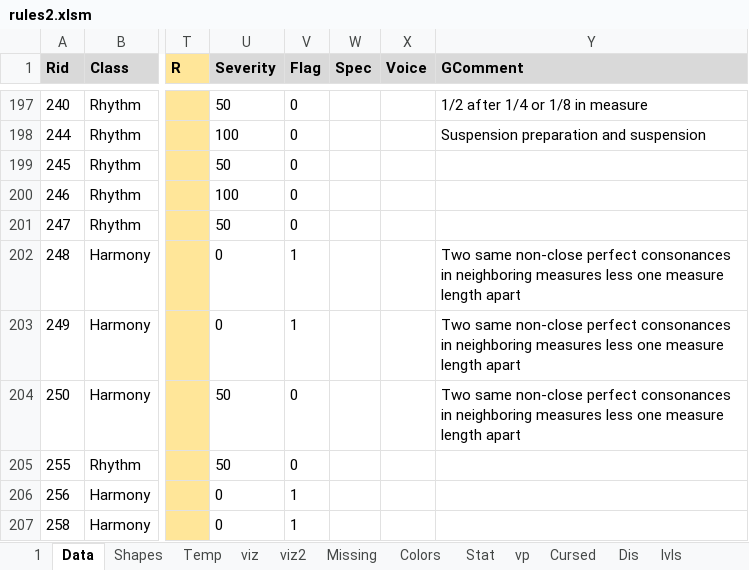
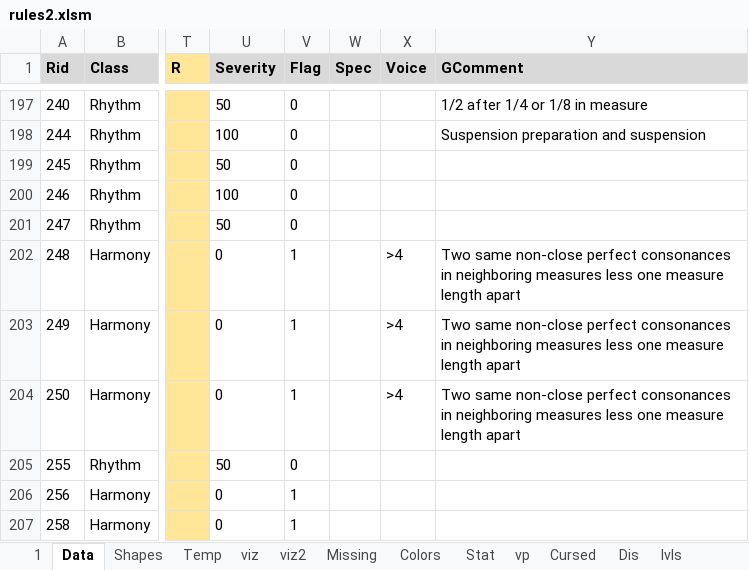
Before and after one commit to Dpst94/MGen, an Excel workbook: MGen/configs/rules2/rules2.xlsm, sheet Data, drawn as a sheet; only a part is shown, gaps mark what is left out; values as stored, in another font and other column widths than the file's, no borders; charts and pictures not drawn; the diff covers the shown part only; the diff names each change by its address in the sheet, - before the commit and + after, or states it on an @@ line.

Commit message:
CA3 LY: Separate parallel 5th/8ves rules for below and above 4 voices

```diff
--- a/MGen/configs/rules2/rules2.xlsm (sheet Data)
+++ b/MGen/configs/rules2/rules2.xlsm (sheet Data)
-X202:X204 (Voice): (empty)
+X202:X204 (Voice): >4
-U204 (Severity): 50
+U204 (Severity): 0
-V204 (Flag): 0
+V204 (Flag): 1
```
Also changed, not shown: 6 added rows and 18 edited cells elsewhere in this sheet, sheet 1, sheet Missing, charts or pictures, 3 other files.
